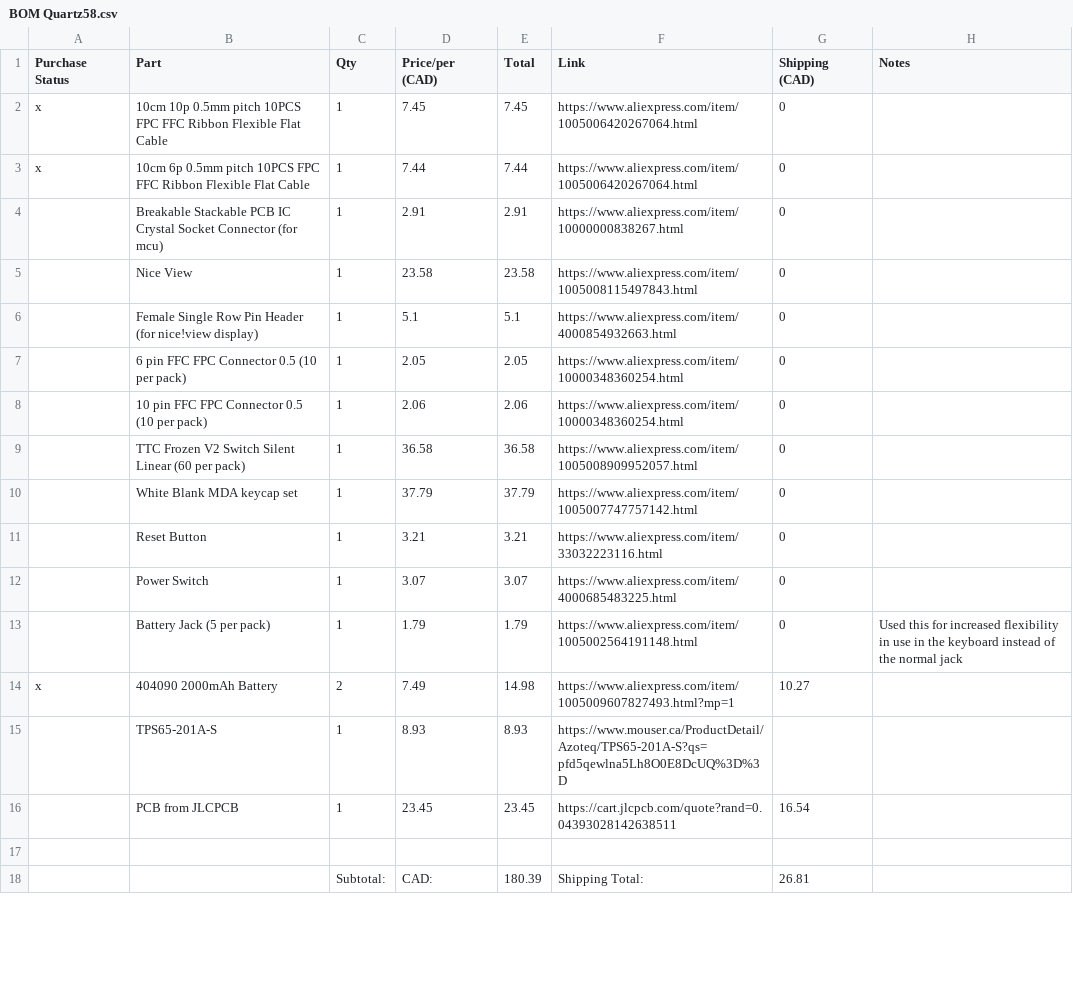
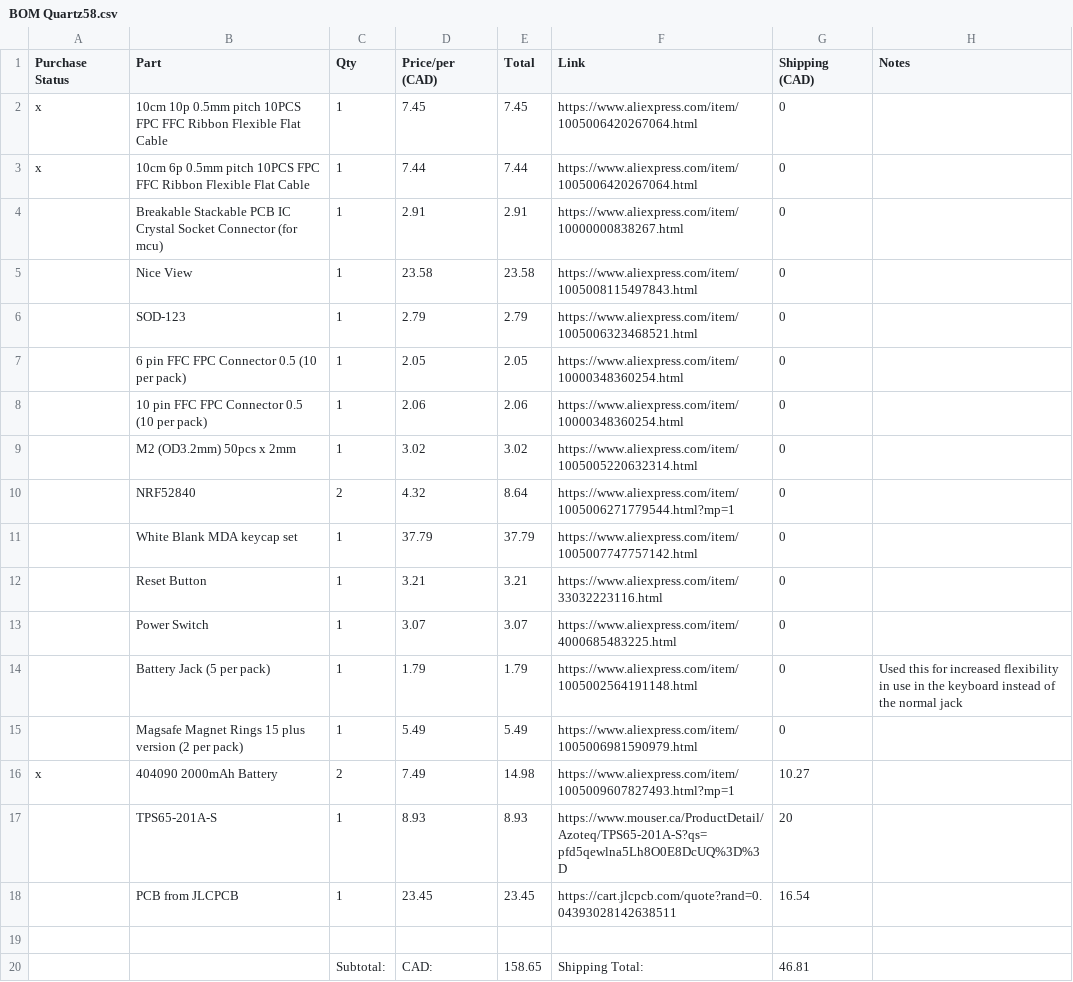
Before and after one commit to timwhat/Quartz58, a CSV file: BOM Quartz58.csv, drawn as a sheet; only a part is shown; the diff covers the shown part only.

```diff
--- a/BOM Quartz58.csv
+++ b/BOM Quartz58.csv
@@ -5,6 +5,7 @@ x,10cm 6p 0.5mm pitch 10PCS FPC FFC Ribbon Flexible Flat Cable ,1,7.44,7.44,http
 ,Nice View,1,23.58,23.58,https://www.aliexpress.com/item/1005008115497843.html,0,
-,Female Single Row Pin Header (for nice!view display),1,5.1,5.1,https://www.aliexpress.com/item/4000854932663.html,0,
+,SOD-123,1,2.79,2.79,https://www.aliexpress.com/item/1005006323468521.html,0,
 ,6 pin FFC FPC Connector 0.5 (10 per pack),1,2.05,2.05,https://www.aliexpress.com/item/10000348360254.html,0,
 ,10 pin FFC FPC Connector 0.5 (10 per pack),1,2.06,2.06,https://www.aliexpress.com/item/10000348360254.html,0,
-,TTC Frozen V2 Switch Silent Linear (60 per pack),1,36.58,36.58,https://www.aliexpress.com/item/1005008909952057.html,0,
+,M2 (OD3.2mm) 50pcs x 2mm,1,3.02,3.02,https://www.aliexpress.com/item/1005005220632314.html,0,
+,NRF52840,2,4.32,8.64,https://www.aliexpress.com/item/1005006271779544.html?mp=1,0,
 ,White Blank MDA keycap set,1,37.79,37.79,https://www.aliexpress.com/item/1005007747757142.html,0,
@@ -13,6 +14,7 @@ x,10cm 6p 0.5mm pitch 10PCS FPC FFC Ribbon Flexible Flat Cable ,1,7.44,7.44,http
 ,Battery Jack (5 per pack),1,1.79,1.79,https://www.aliexpress.com/item/1005002564191148.html,0,Used this for increased flexibility in use in the keyboard instead of the normal jack
+,Magsafe Magnet Rings 15 plus version (2 per pack),1,5.49,5.49,https://www.aliexpress.com/item/1005006981590979.html,0,
 x,404090 2000mAh Battery,2,7.49,14.98,https://www.aliexpress.com/item/1005009607827493.html?mp=1,10.27,
-,TPS65-201A-S,1,8.93,8.93,https://www.mouser.ca/ProductDetail/Azoteq/TPS65-201A-S?qs=pfd5qewlna5Lh8O0E8DcUQ%3D%3D,,
+,TPS65-201A-S,1,8.93,8.93,https://www.mouser.ca/ProductDetail/Azoteq/TPS65-201A-S?qs=pfd5qewlna5Lh8O0E8DcUQ%3D%3D,20,
 ,PCB from JLCPCB,1,23.45,23.45,https://cart.jlcpcb.com/quote?rand=0.04393028142638511,16.54,
 ,,,,,,,
-,,Subtotal:,CAD:,180.39,Shipping Total:,26.81,
+,,Subtotal:,CAD:,158.65,Shipping Total:,46.81,
```
Also changed, not shown: 2 added rows, 5 removed rows and 7 edited cells elsewhere in this file, 1 other file.
